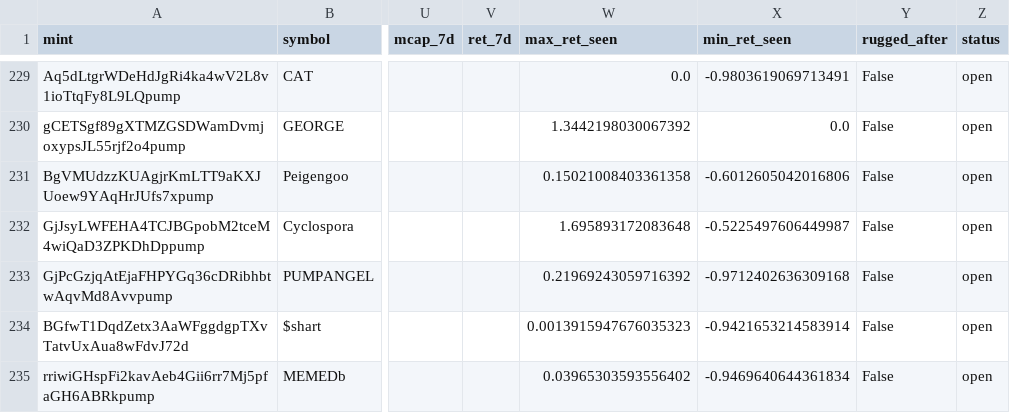
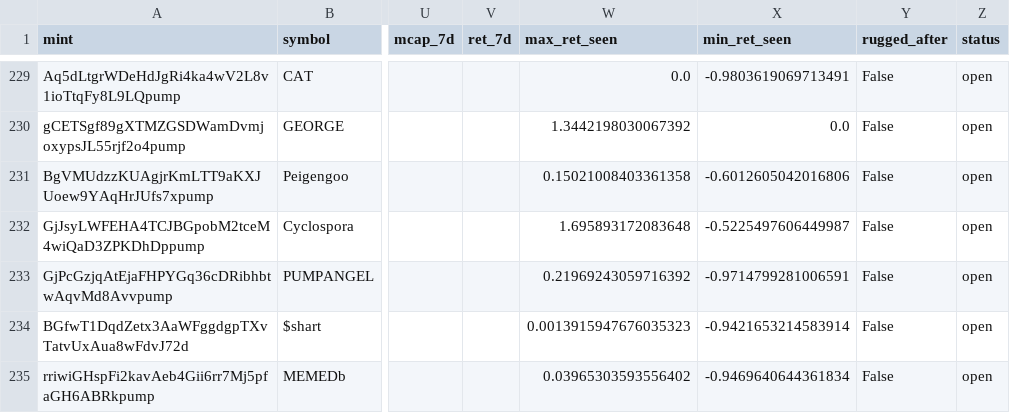
Before and after one commit to yousefjan2007-crypto/solana_screener, a CSV file: data/ledger.csv, drawn as a sheet; only a part is shown, gaps mark what is left out; the diff covers the shown part only; the diff names each change by its address in the sheet, - before the commit and + after, or states it on an @@ line.

```diff
--- a/data/ledger.csv
+++ b/data/ledger.csv
-X233 (min_ret_seen): -0.9712402636309168
+X233 (min_ret_seen): -0.9714799281006591
```
Also changed, not shown: 1 added row and 27 edited cells elsewhere in this file, 2 other files.
